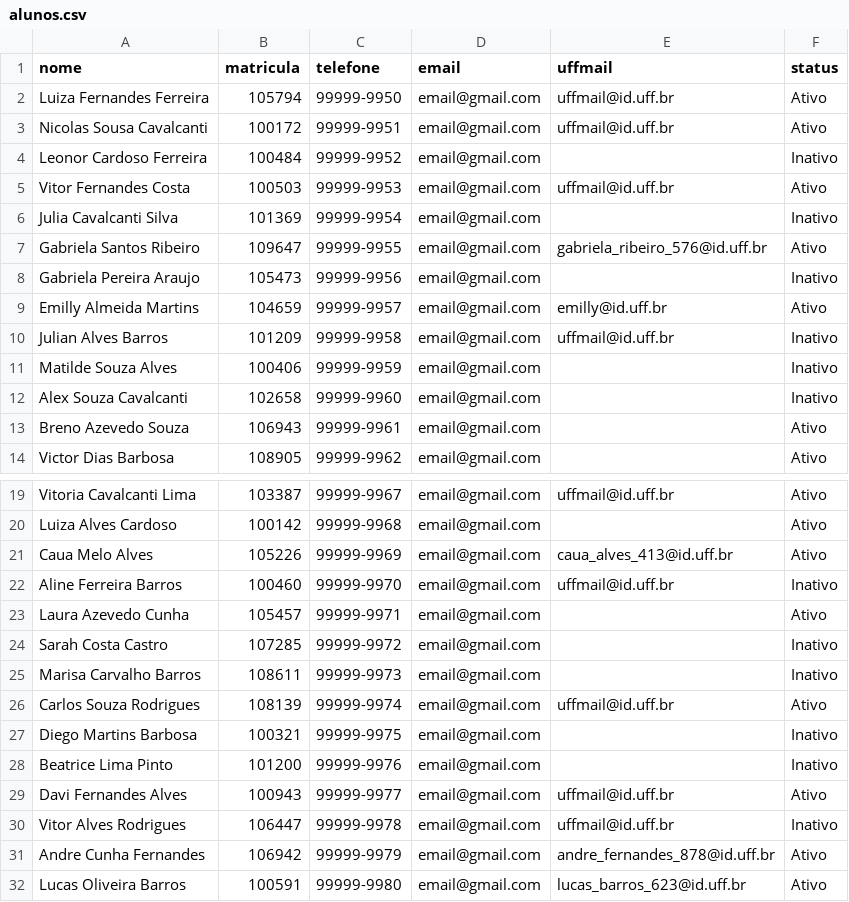
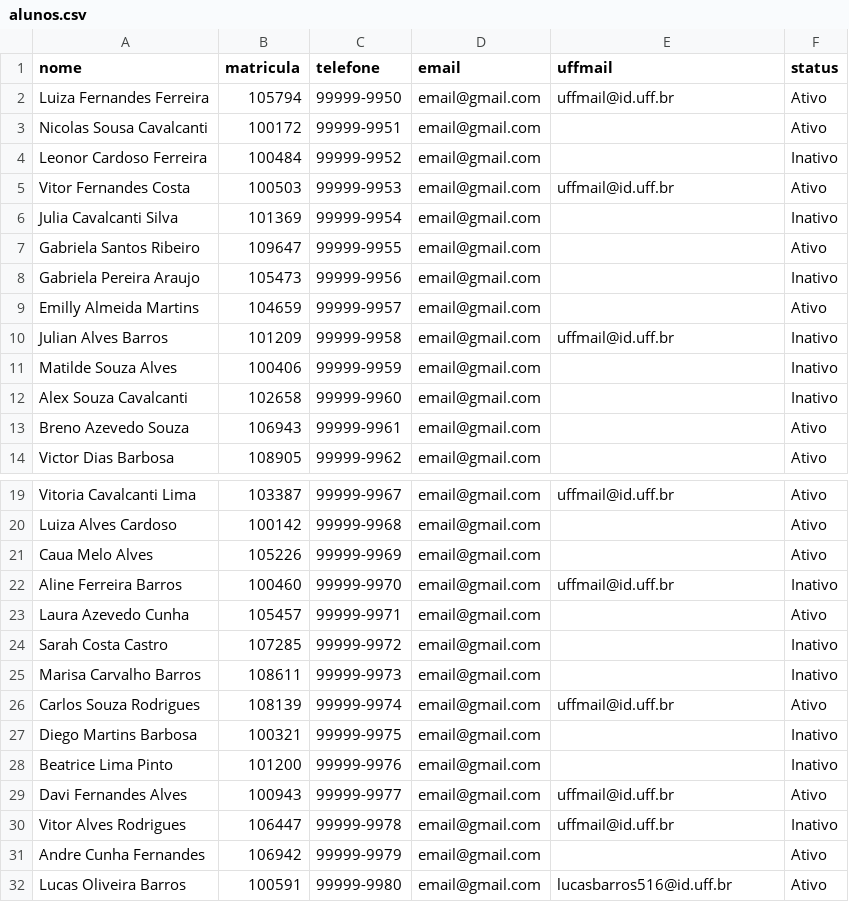
Before and after one commit to linharesh/DesafioRails, a CSV file: alunos.csv, drawn as a sheet; only a part is shown, gaps mark what is left out.

```diff
--- a/alunos.csv
+++ b/alunos.csv
@@ -2,3 +2,3 @@ nome,matricula,telefone,email,uffmail,status
 Luiza Fernandes Ferreira,105794,99999-9950,email@gmail.com,uffmail@id.uff.br,Ativo
-Nicolas Sousa Cavalcanti,100172,99999-9951,email@gmail.com,uffmail@id.uff.br,Ativo
+Nicolas Sousa Cavalcanti,100172,99999-9951,email@gmail.com,,Ativo
 Leonor Cardoso Ferreira,100484,99999-9952,email@gmail.com,,Inativo
@@ -6,5 +6,5 @@ Vitor Fernandes Costa,100503,99999-9953,email@gmail.com,uffmail@id.uff.br,Ativo
 Julia Cavalcanti Silva,101369,99999-9954,email@gmail.com,,Inativo
-Gabriela Santos Ribeiro,109647,99999-9955,email@gmail.com,gabriela_ribeiro_576@id.uff.br,Ativo
+Gabriela Santos Ribeiro,109647,99999-9955,email@gmail.com,,Ativo
 Gabriela Pereira Araujo,105473,99999-9956,email@gmail.com,,Inativo
-Emilly Almeida Martins,104659,99999-9957,email@gmail.com,emilly@id.uff.br,Ativo
+Emilly Almeida Martins,104659,99999-9957,email@gmail.com,,Ativo
 Julian Alves Barros,101209,99999-9958,email@gmail.com,uffmail@id.uff.br,Inativo
@@ -20,3 +20,3 @@ Vitoria Cavalcanti Lima,103387,99999-9967,email@gmail.com,uffmail@id.uff.br,Ativ
 Luiza Alves Cardoso,100142,99999-9968,email@gmail.com,,Ativo
-Caua Melo Alves,105226,99999-9969,email@gmail.com,caua_alves_413@id.uff.br,Ativo
+Caua Melo Alves,105226,99999-9969,email@gmail.com,,Ativo
 Aline Ferreira Barros,100460,99999-9970,email@gmail.com,uffmail@id.uff.br,Inativo
@@ -30,3 +30,3 @@ Davi Fernandes Alves,100943,99999-9977,email@gmail.com,uffmail@id.uff.br,Ativo
 Vitor Alves Rodrigues,106447,99999-9978,email@gmail.com,uffmail@id.uff.br,Inativo
-Andre Cunha Fernandes,106942,99999-9979,email@gmail.com,andre_fernandes_878@id.uff.br,Ativo
-Lucas Oliveira Barros,100591,99999-9980,email@gmail.com,lucas_barros_623@id.uff.br,Ativo
+Andre Cunha Fernandes,106942,99999-9979,email@gmail.com,,Ativo
+Lucas Oliveira Barros,100591,99999-9980,email@gmail.com,lucasbarros516@id.uff.br,Ativo
```
Also changed, not shown: 12 other files.
